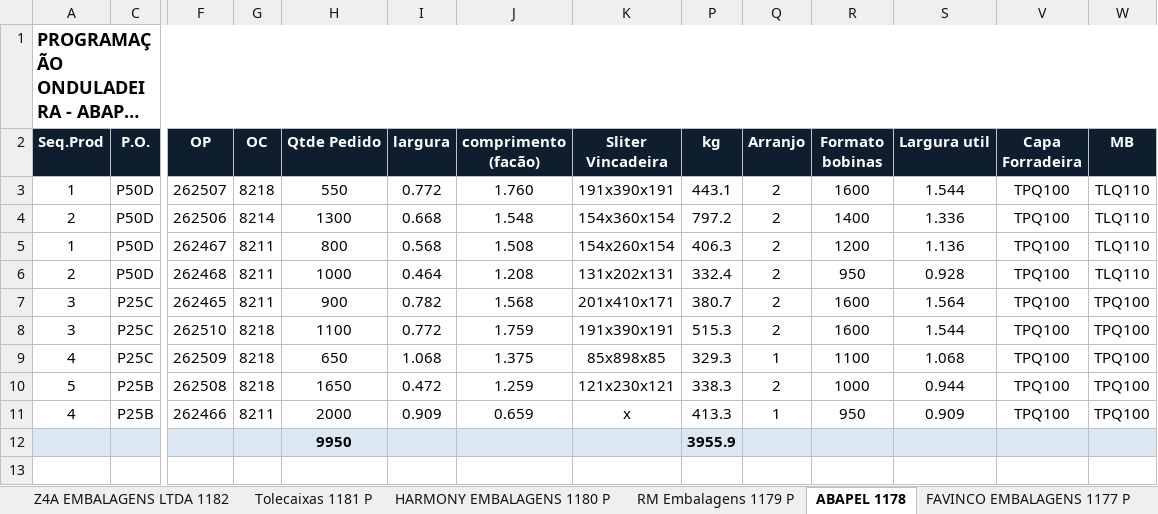
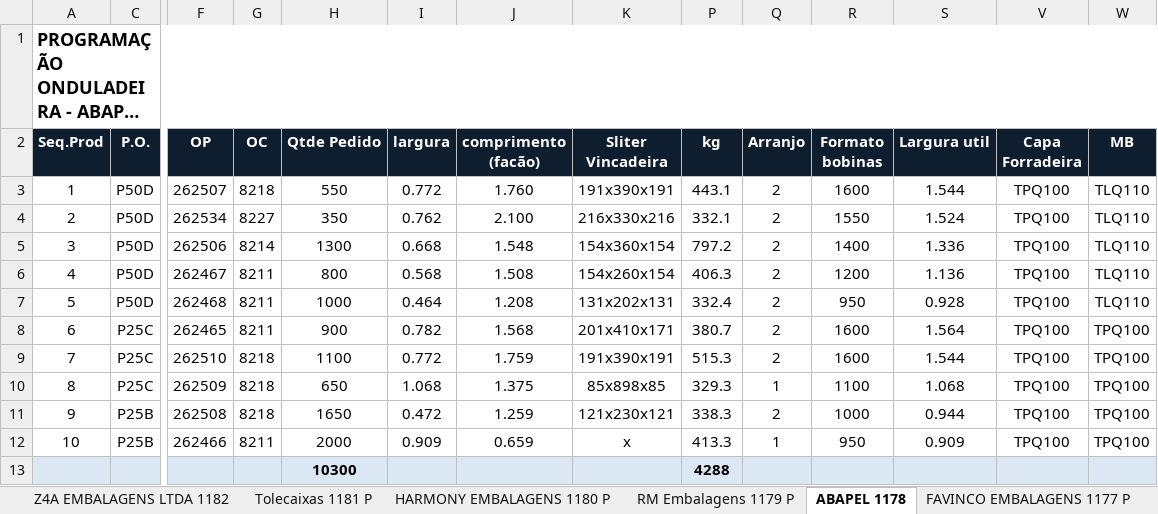
Before and after one commit to marcilianocamargo-stack/controle-producao-etiquetas, an Excel workbook: programacao-hoje.xlsx, sheet ABAPEL 1178, drawn as a sheet; only a part is shown, gaps mark what is left out; long unchanged cells end in …; values as stored, in another font and other column widths than the file's, no borders; removed rows and columns are numbered as before the commit, all else as after; rows hold the shown columns only; the diff names each change by its address in the sheet, - before the commit and + after, or states it on an @@ line.

Commit message:
Atualiza programacao-hoje.xlsx (10/09/2026 16:10)

```diff
--- a/programacao-hoje.xlsx (sheet ABAPEL 1178)
+++ b/programacao-hoje.xlsx (sheet ABAPEL 1178)
+row 4: 2 | P50D | 262534 | 8227 | 350 | 0.762 | 2.100 | 216x330x216 | 332.1 | 2 | 1550 | 1.524 | TPQ100 | TLQ110
-A5 (Seq.Prod): 2
+A5 (Seq.Prod): 3
-A6 (Seq.Prod): 1
+A6 (Seq.Prod): 4
-A7 (Seq.Prod): 2
+A7 (Seq.Prod): 5
-A8 (Seq.Prod): 3
+A8 (Seq.Prod): 6
-A9 (Seq.Prod): 3
+A9 (Seq.Prod): 7
-A10 (Seq.Prod): 4
+A10 (Seq.Prod): 8
-A11 (Seq.Prod): 5
+A11 (Seq.Prod): 9
-A12 (Seq.Prod): 4
+A12 (Seq.Prod): 10
-row 12:  |  |  |  | 9950 |  |  |  | 3955.9
+row 13:  |  |  |  | 10300 |  |  |  | 4288
```
Also changed, not shown: hidden cells.
